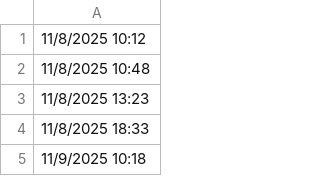
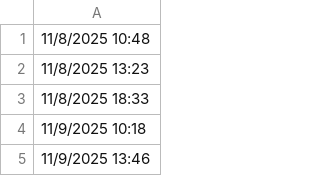
Before and after one commit to lethanhtannhat/huynhbaophuongthy, a CSV file: time.csv, drawn as a sheet; only a part is shown; the shorter side is filled out with more unchanged rows; the diff names each change by its address in the sheet, - before the commit and + after, or states it on an @@ line.

```diff
--- a/time.csv
+++ b/time.csv
-row 1: 11/8/2025 10:12
```
Also changed, not shown: 1 other file.
